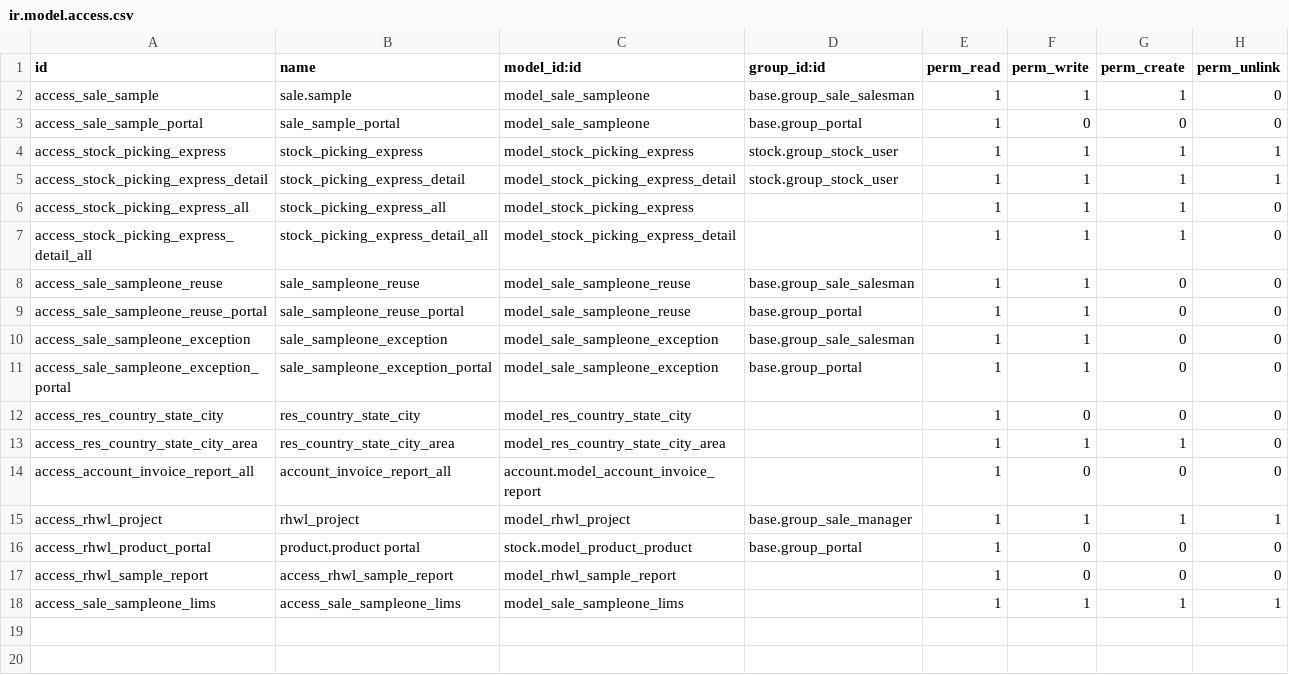
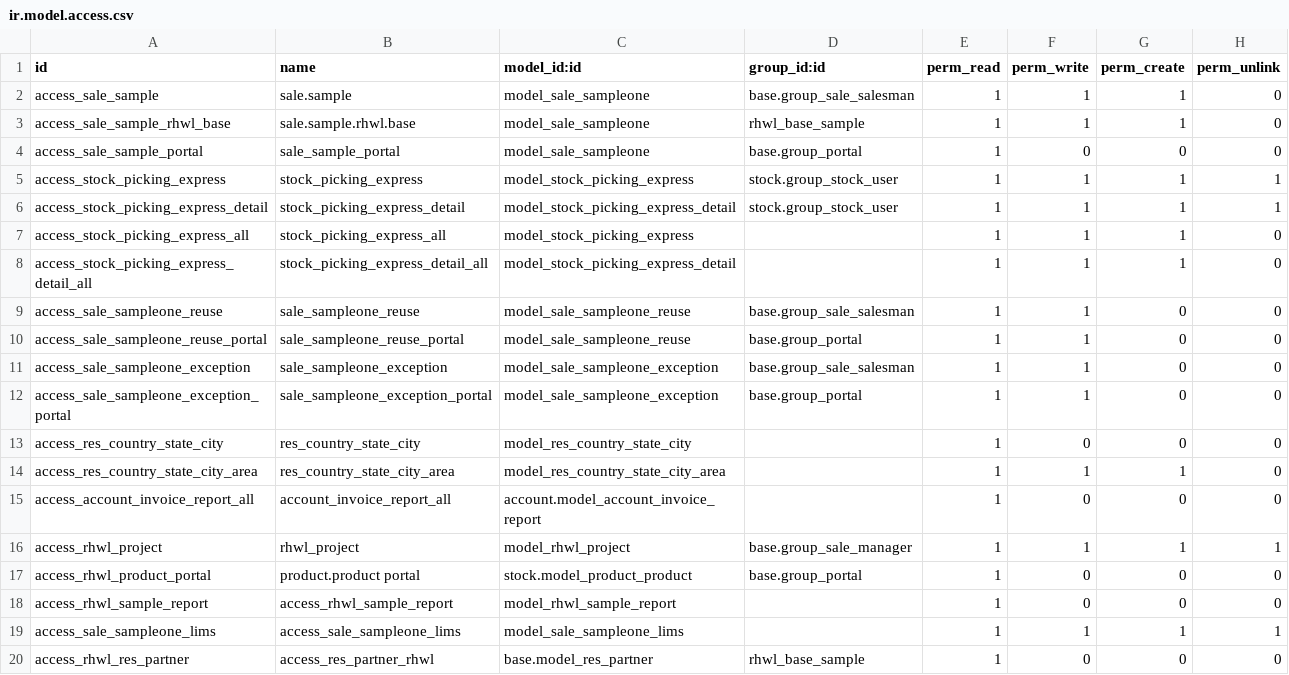
Before and after one commit to vnsofthe/odoo-dev, a CSV file: addons/rhwl/security/ir.model.access.csv, drawn as a sheet; the diff names each change by its address in the sheet, - before the commit and + after, or states it on an @@ line.

```diff
--- a/addons/rhwl/security/ir.model.access.csv
+++ b/addons/rhwl/security/ir.model.access.csv
+row 3: access_sale_sample_rhwl_base | sale.sample.rhwl.base | model_sale_sampleone | rhwl_base_sample | 1 | 1 | 1 | 0
+row 20: access_rhwl_res_partner | access_res_partner_rhwl | base.model_res_partner | rhwl_base_sample | 1 | 0 | 0 | 0
```
Also changed, not shown: 3 other files.
